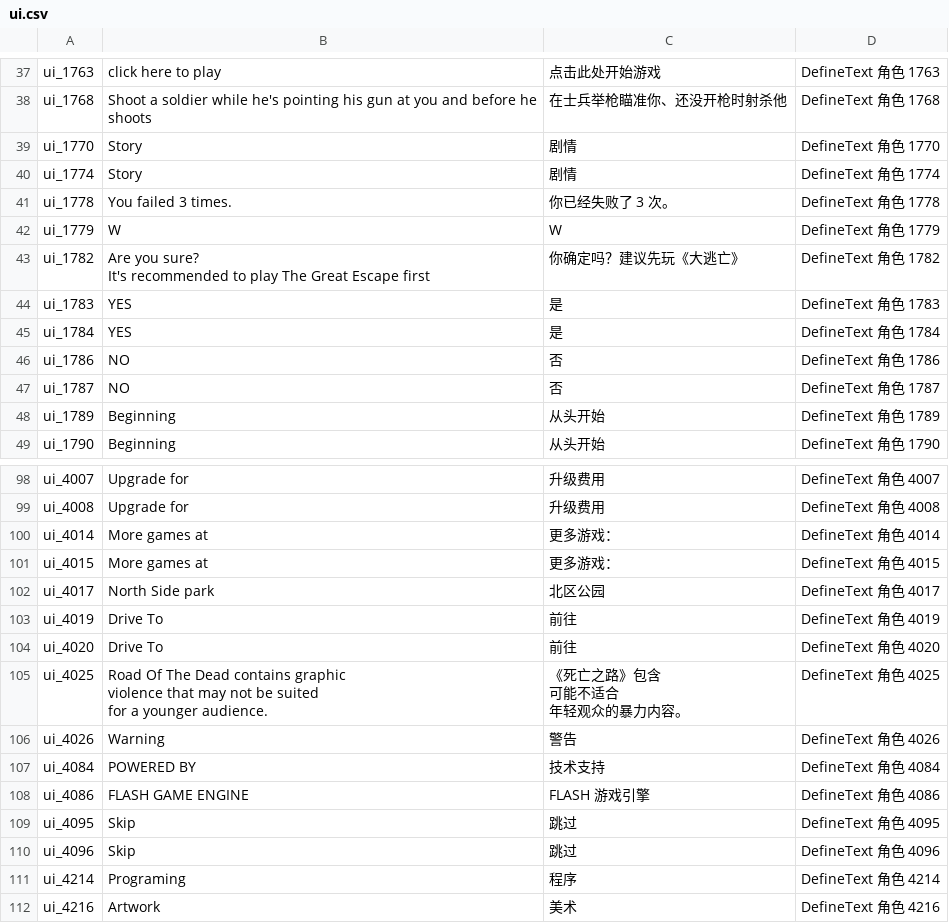
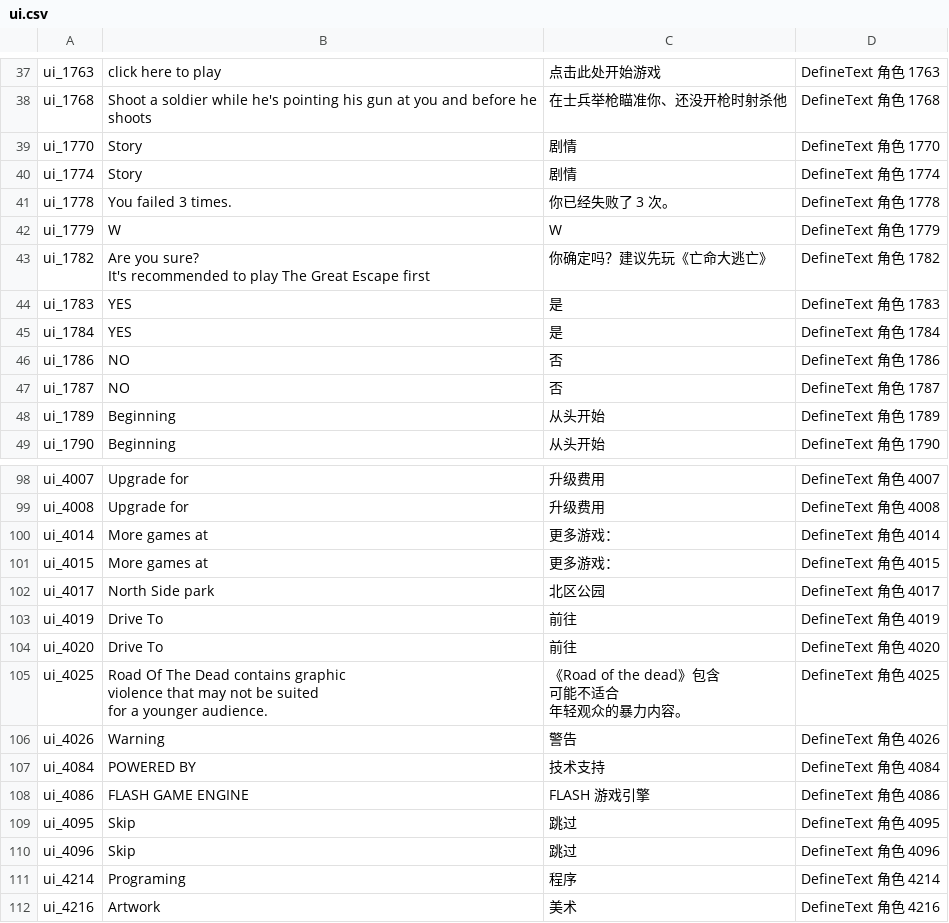
Before and after one commit to Ayndpa/road-of-the-dead-hanhua, a CSV file: data/paratranz/ui.csv, drawn as a sheet; only a part is shown, gaps mark what is left out.

```diff
--- a/data/paratranz/ui.csv
+++ b/data/paratranz/ui.csv
@@ -63,4 +63,4 @@ ui_1778,You failed 3 times.,你已经失败了 3 次。,DefineText 角色 1778
 ui_1779,W,W,DefineText 角色 1779
-ui_1782,"Are you sure?
-It's recommended to play The Great Escape first",你确定吗？建议先玩《大逃亡》,DefineText 角色 1782
+ui_1782,"Are you sure?
+It's recommended to play The Great Escape first",你确定吗？建议先玩《亡命大逃亡》,DefineText 角色 1782
 ui_1783,YES,是,DefineText 角色 1783
@@ -378,9 +378,9 @@ ui_4019,Drive To,前往,DefineText 角色 4019
 ui_4020,Drive To,前往,DefineText 角色 4020
-ui_4025,"Road Of The Dead contains graphic
-
-violence that may not be suited
-
-for a younger audience.","《死亡之路》包含
-可能不适合
-年轻观众的暴力内容。",DefineText 角色 4025
+ui_4025,"Road Of The Dead contains graphic
+
+violence that may not be suited
+
+for a younger audience.","《Road of the dead》包含
+可能不适合
+年轻观众的暴力内容。",DefineText 角色 4025
 ui_4026,Warning,警告,DefineText 角色 4026
```
Also changed, not shown: data/paratranz/as3.csv, data/paratranz2/ui.csv.
